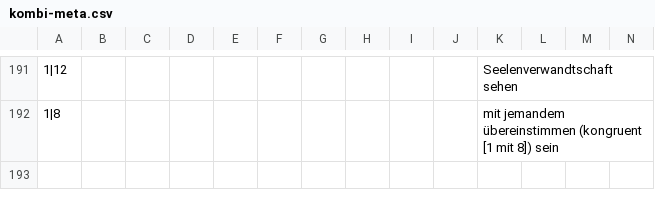
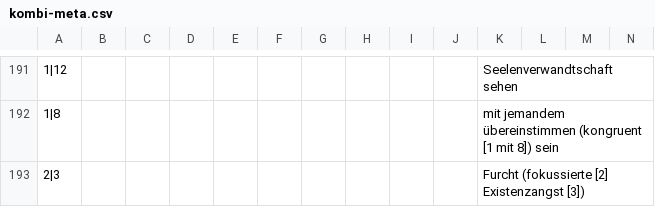
Before and after one commit to githubuser2000/reta-23-07-20, a CSV file: kombi-meta.csv, drawn as a sheet; only a part is shown, gaps mark what is left out; rows hold the shown columns only; the diff names each change by its address in the sheet, - before the commit and + after, or states it on an @@ line.

Commit message:
motive metaparadigmen

```diff
--- a/kombi-meta.csv
+++ b/kombi-meta.csv
+row 193: 2|3 |  |  |  |  |  |  |  |  |  | Furcht (fokussierte [2] Existenzangst [3])
```
